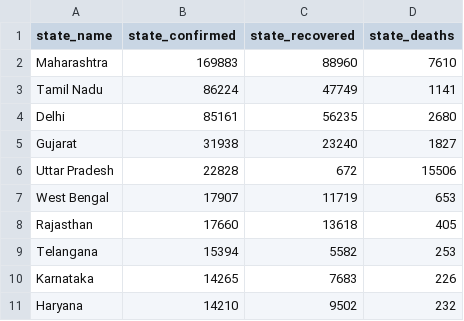
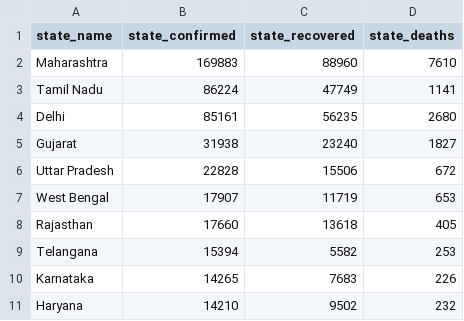
Before and after one commit to gokulrejith/COVID-Dashboard-1, a CSV file: StateDataTop10.csv, drawn as a sheet.

Commit message:
Update StateDataTop10.csv

```diff
--- a/StateDataTop10.csv
+++ b/StateDataTop10.csv
@@ -5,3 +5,3 @@ Delhi,85161,56235,2680
 Gujarat,31938,23240,1827
-Uttar Pradesh,22828,672,15506
+Uttar Pradesh,22828,15506,672
 West Bengal,17907,11719,653
```
